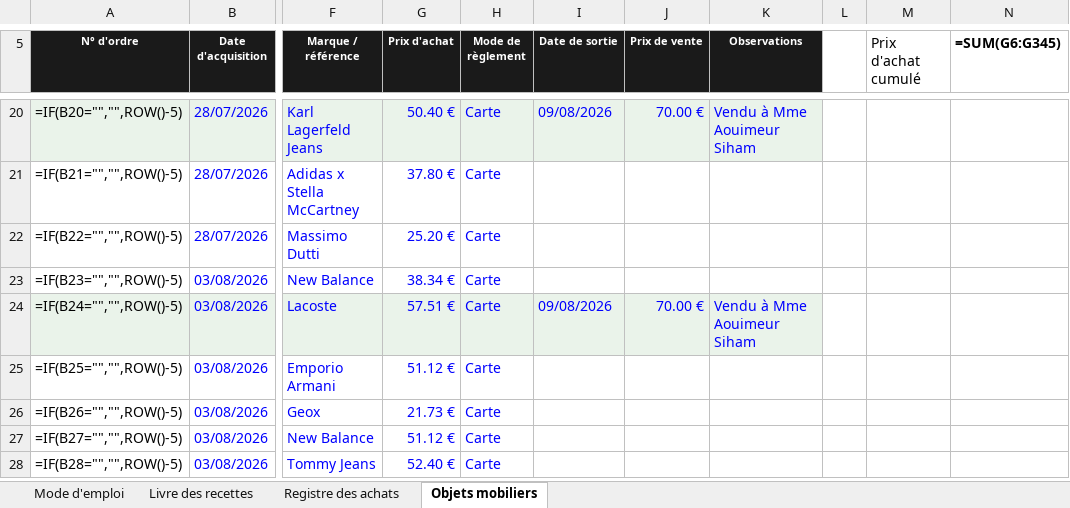
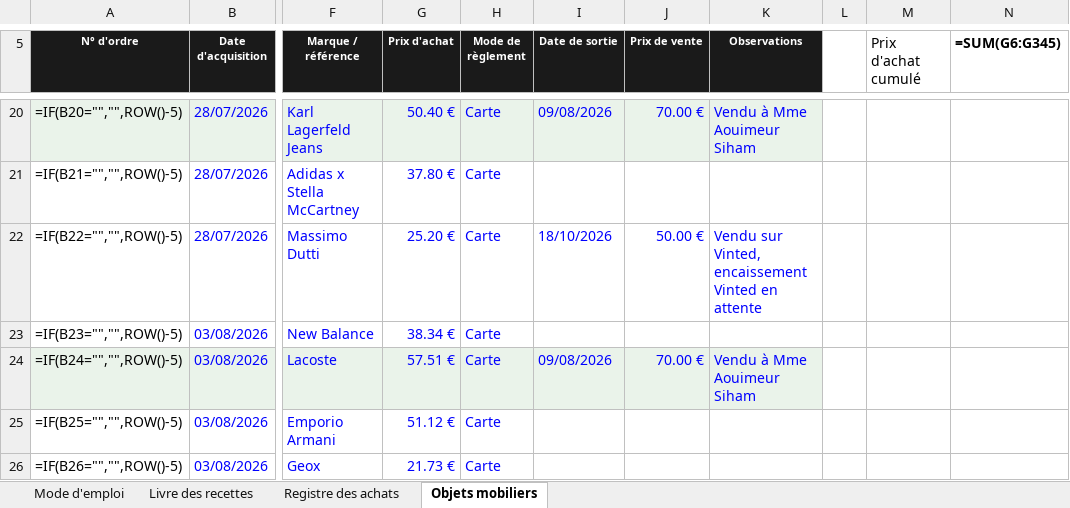
Before and after one commit to ninislegamer/ps4, an Excel workbook: exports/maison-nsaia-registres.xlsx, sheet Objets mobiliers, drawn as a sheet; only a part is shown, gaps mark what is left out; the shorter side is filled out with more unchanged rows; values as stored, in another font and other column widths than the file's, no borders; formulas without a stored value are shown as written; the diff names each change by its address in the sheet, - before the commit and + after, or states it on an @@ line.

```diff
--- a/exports/maison-nsaia-registres.xlsx (sheet Objets mobiliers)
+++ b/exports/maison-nsaia-registres.xlsx (sheet Objets mobiliers)
-I22 (Date de sortie): (empty)
+I22 (Date de sortie): 18/10/2026
-J22 (Prix de vente): (empty)
+J22 (Prix de vente): 50.00 €
-K22 (Observations): (empty)
+K22 (Observations): Vendu sur Vinted, encaissement Vinted en attente
```
Also changed, not shown: exports/maison-nsaia-stock.xlsx, 1 other file.
